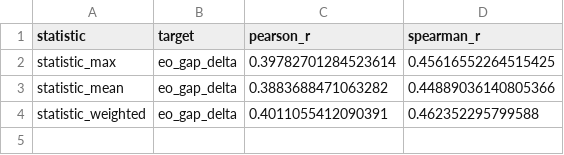
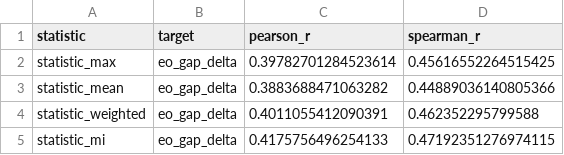
Before and after one commit to bijayashrestha11/responsible-ai-through-data-quality, a CSV file: results/tables/aggregation_comparison.csv, drawn as a sheet; the diff names each change by its address in the sheet, - before the commit and + after, or states it on an @@ line.

```diff
--- a/results/tables/aggregation_comparison.csv
+++ b/results/tables/aggregation_comparison.csv
+row 5: statistic_mi | eo_gap_delta | 0.4175756496254133 | 0.47192351276974115
```
Also changed, not shown: 5 other files.
